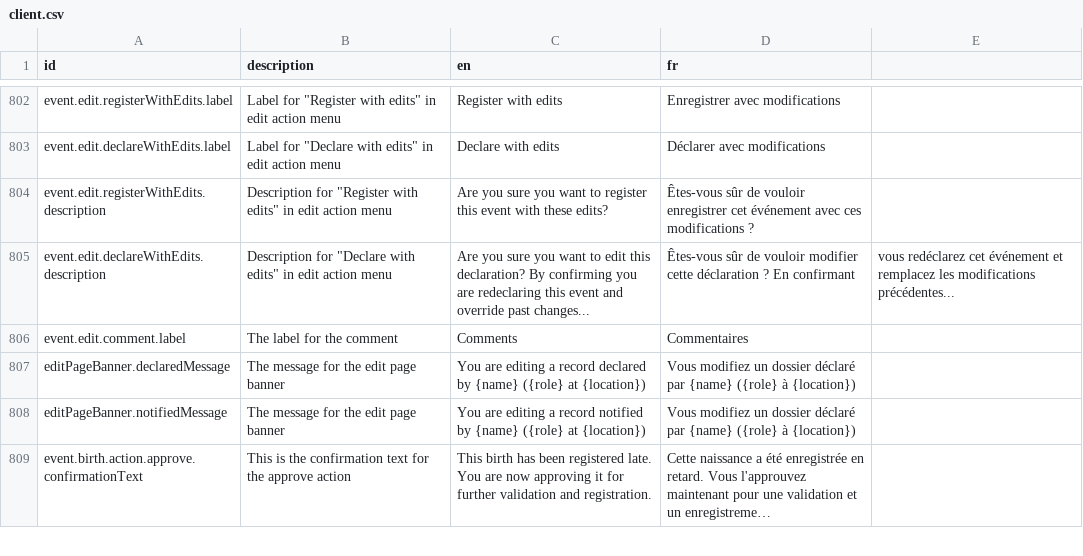
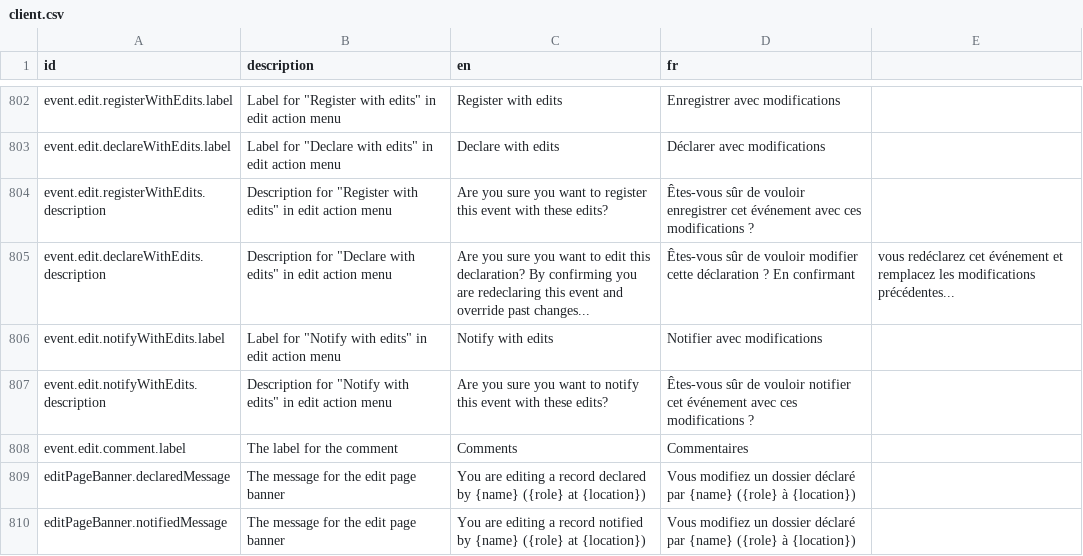
Before and after one commit to opencrvs/opencrvs-countryconfig, a CSV file: src/translations/client.csv, drawn as a sheet; only a part is shown, gaps mark what is left out; the shorter side is filled out with more unchanged rows; long unchanged cells end in …; the diff names each change by its address in the sheet, - before the commit and + after, or states it on an @@ line.

Commit message:
add missing translations

```diff
--- a/src/translations/client.csv
+++ b/src/translations/client.csv
+row 806: event.edit.notifyWithEdits.label | Label for "Notify with edits" in edit action menu | Notify with edits | Notifier avec modifications
+row 807: event.edit.notifyWithEdits.description | Description for "Notify with edits" in edit action menu | Are you sure you want to notify this event with these edits? | Êtes-vous sûr de vouloir notifier cet événement avec ces modifications ?
```
